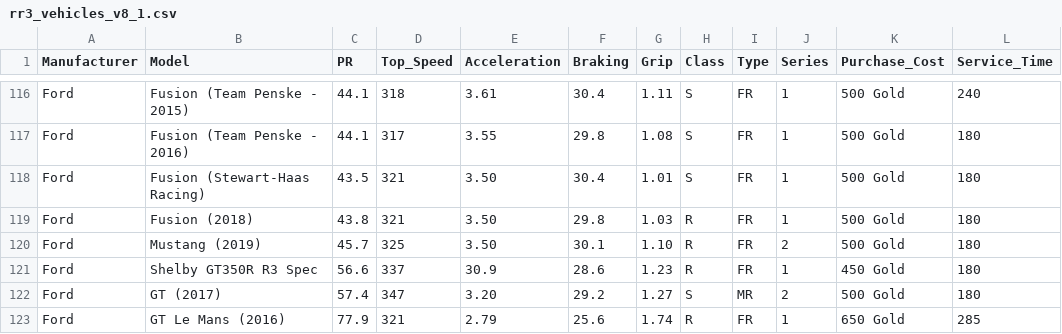
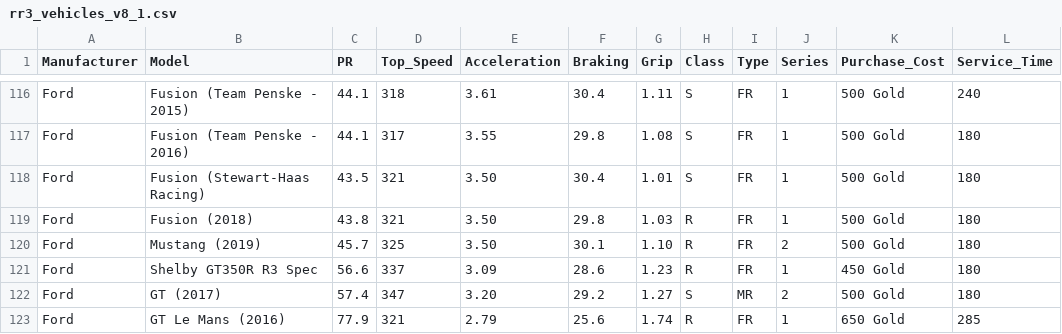
Before and after one commit to toUpperCase78/real-racing-3-vehicles, a CSV file: rr3_vehicles_v8_1.csv, drawn as a sheet; only a part is shown, gaps mark what is left out; the diff names each change by its address in the sheet, - before the commit and + after, or states it on an @@ line.

Commit message:
RR3 v8.1 Vehicle Dataset
Fixed the acceleration value of Ford Shelby GT350R R3 Spec.

```diff
--- a/rr3_vehicles_v8_1.csv
+++ b/rr3_vehicles_v8_1.csv
-E121 (Acceleration): 30.9
+E121 (Acceleration): 3.09
```
